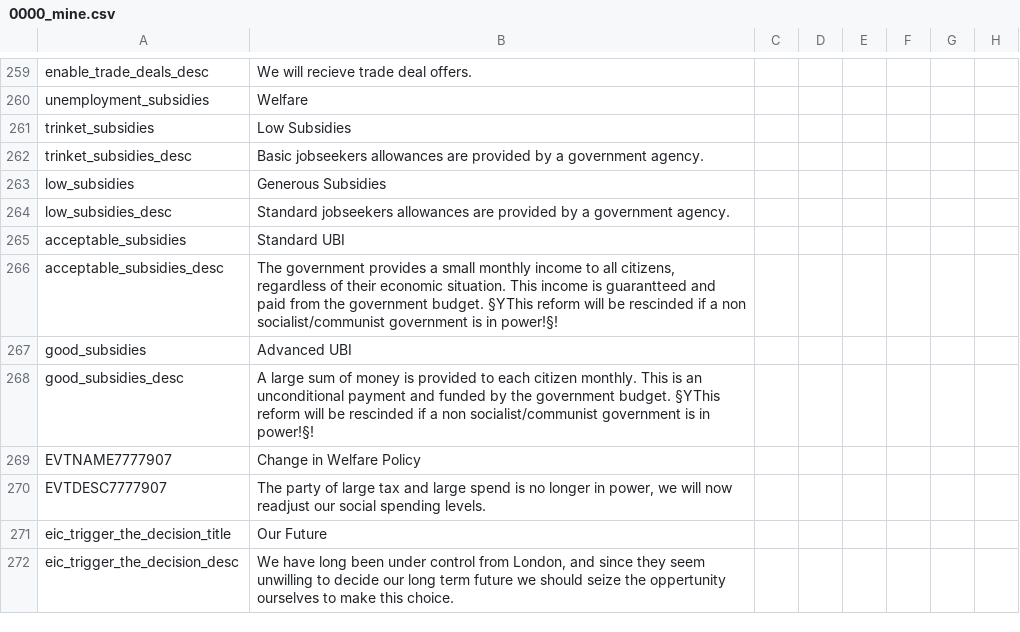
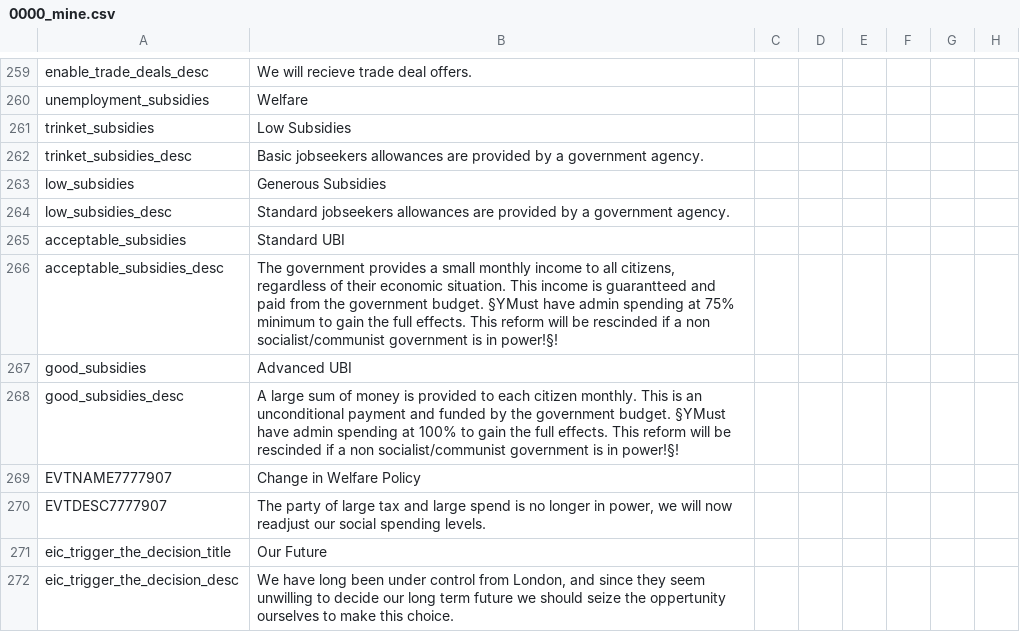
Before and after one commit to Marco-O-Panzer/HFM_MP_Series_Master, a CSV file: HFM MP Series/localisation/0000_mine.csv, drawn as a sheet; only a part is shown, gaps mark what is left out; the diff names each change by its address in the sheet, - before the commit and + after, or states it on an @@ line.

```diff
--- a/HFM MP Series/localisation/0000_mine.csv
+++ b/HFM MP Series/localisation/0000_mine.csv
-B266: …government budget. §YThis reform will…
+B266: …government budget. §YMust have admin spending at 75% minimum to gain the full effects. This reform will…
-B268: …government budget. §YThis reform will…
+B268: …government budget. §YMust have admin spending at 100% to gain the full effects. This reform will…
```
Also changed, not shown: HFM MP Series/localisation/0000_mine3.csv, HFM MP Series/localisation/00_HPM_decisions.csv, 30 other files.
